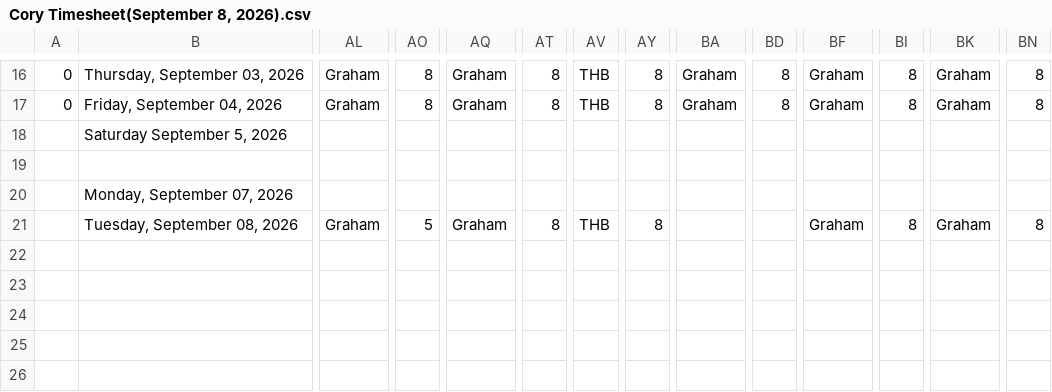
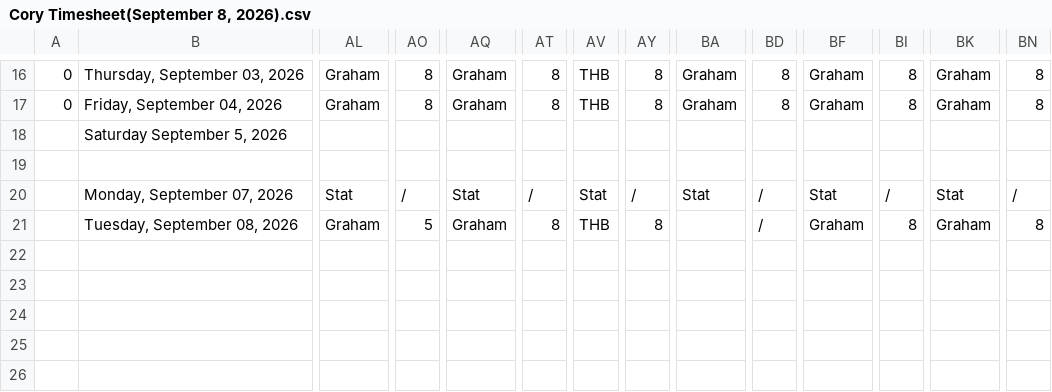
Before and after one commit to lyndon-weber-LLC/headcount-dashboard, a CSV file: data/live/Cory Timesheet(September 8, 2026).csv, drawn as a sheet; only a part is shown, gaps mark what is left out; removed rows and columns are numbered as before the commit, all else as after; rows hold the shown columns only; the diff names each change by its address in the sheet, - before the commit and + after, or states it on an @@ line.

```diff
--- a/data/live/Cory Timesheet(September 8, 2026).csv
+++ b/data/live/Cory Timesheet(September 8, 2026).csv
-row 20:  | Monday, September 07, 2026
+row 20:  | Monday, September 07, 2026 | Stat | / | Stat | / | Stat | / | Stat | / | Stat | / | Stat | /
-BD21: (empty)
+BD21: /
```
Also changed, not shown: data/live/Alex Timesheet(September 8, 2026).csv, data/live/Carlisle Timesheet(September 8, 2026).csv, 9 other files.
